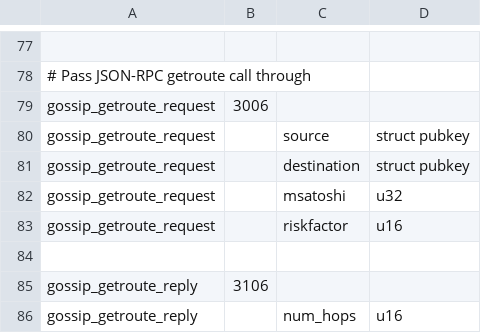
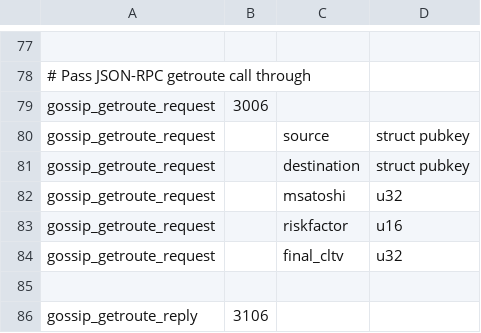
Before and after one commit to ElementsProject/lightning, a CSV file: gossipd/gossip_wire.csv, drawn as a sheet; only a part is shown, gaps mark what is left out; the shorter side is filled out with more unchanged rows; the diff names each change by its address in the sheet, - before the commit and + after, or states it on an @@ line.

Commit message:
gossipd: route correctly using final CLTV value.
Signed-off-by: Rusty Russell <rusty@rustcorp.com.au>

```diff
--- a/gossipd/gossip_wire.csv
+++ b/gossipd/gossip_wire.csv
+row 84: gossip_getroute_request |  | final_cltv | u32
```
Also changed, not shown: 4 other files.
